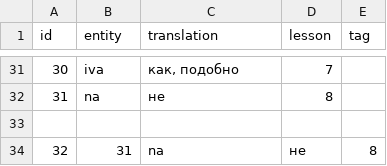
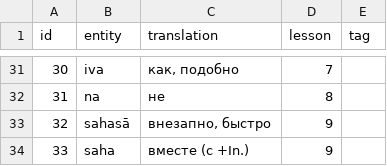
Before and after one commit to alexander-myltsev/buhler-sanskrit-book, a TSV file: src/dictionary/other.tsv, drawn as a sheet; only a part is shown, gaps mark what is left out.

```diff
--- a/src/dictionary/other.tsv
+++ b/src/dictionary/other.tsv
@@ -32,3 +32,3 @@ id	entity	translation	lesson	tag
 31	na	не	8
-
-32	31	na	не	8
+32	sahasā	внезапно, быстро	9
+33	saha	вместе (с +In.)	9
```
Also changed, not shown: src/dictionary/noun.tsv, src/dictionary/verb.tsv, 2 other files.
